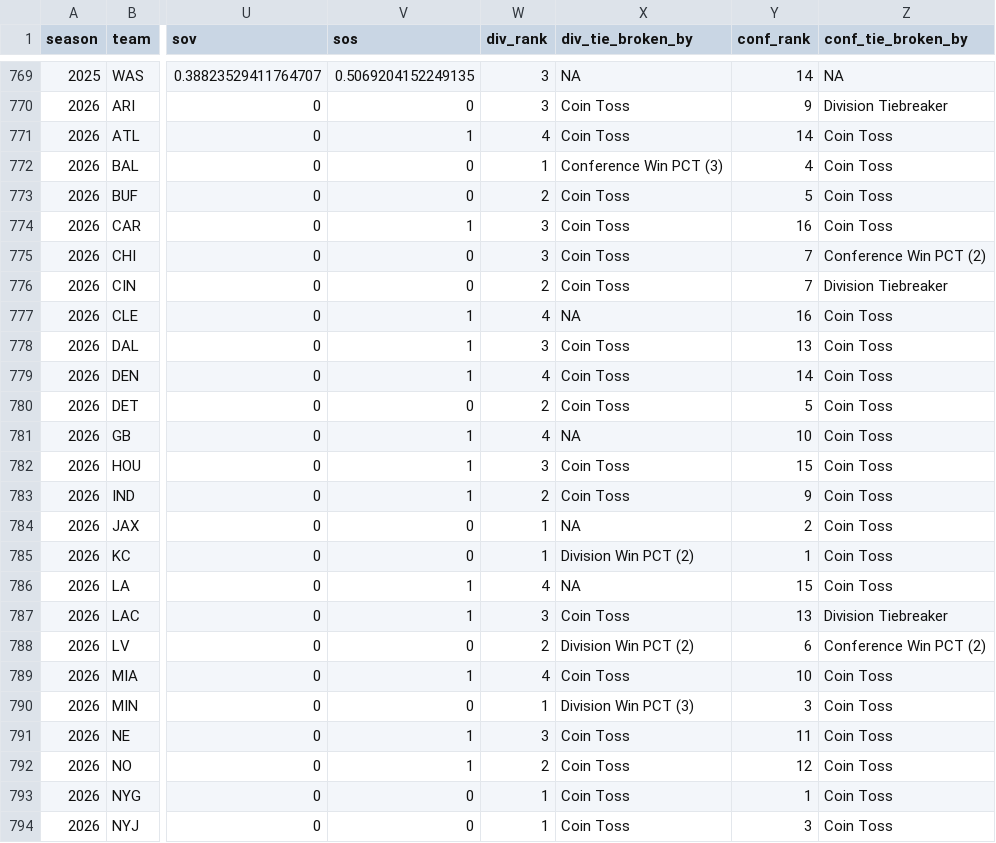
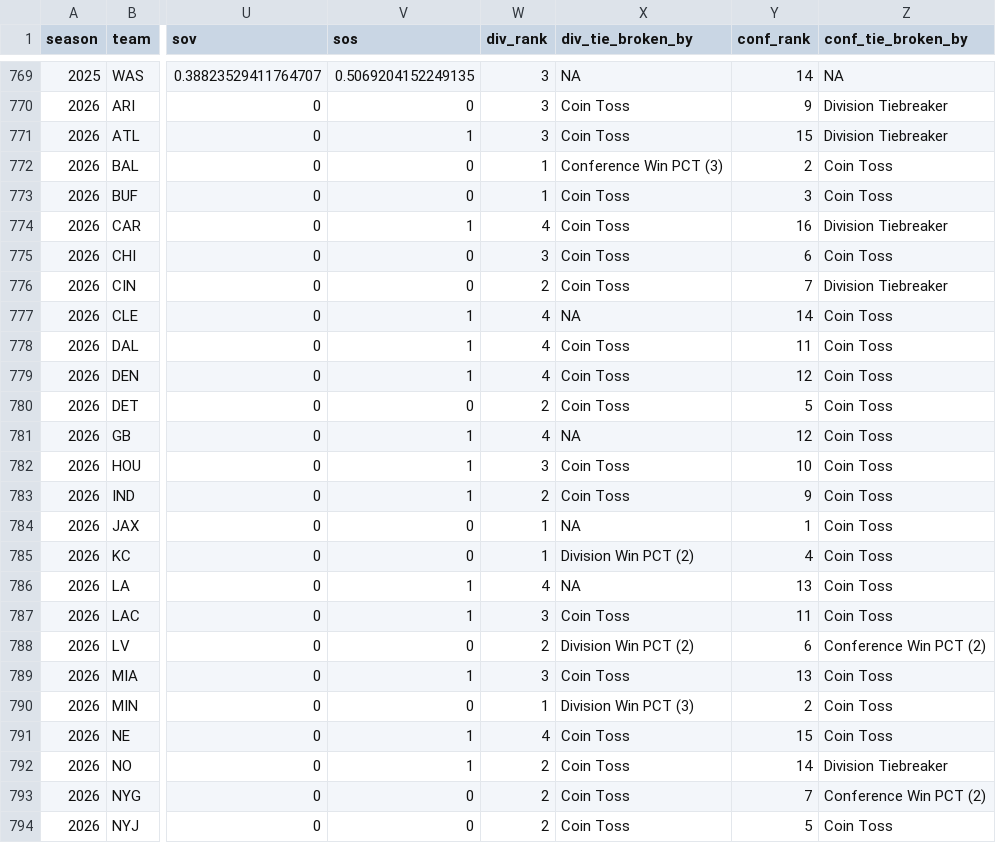
Before and after one commit to TylerPollard410/nflendzonePipeline, a CSV file: artifacts/data-archive/season_standings/season_standings.csv, drawn as a sheet; only a part is shown, gaps mark what is left out; the diff covers the shown part only; the diff names each change by its address in the sheet, - before the commit and + after, or states it on an @@ line.

```diff
--- a/artifacts/data-archive/season_standings/season_standings.csv
+++ b/artifacts/data-archive/season_standings/season_standings.csv
-W771 (div_rank): 4
+W771 (div_rank): 3
-Y771 (conf_rank): 14
+Y771 (conf_rank): 15
-Z771 (conf_tie_broken_by): Coin Toss
+Z771 (conf_tie_broken_by): Division Tiebreaker
-Y772 (conf_rank): 4
+Y772 (conf_rank): 2
-W773 (div_rank): 2
+W773 (div_rank): 1
-Y773 (conf_rank): 5
+Y773 (conf_rank): 3
-W774 (div_rank): 3
+W774 (div_rank): 4
-Z774 (conf_tie_broken_by): Coin Toss
+Z774 (conf_tie_broken_by): Division Tiebreaker
-Y775 (conf_rank): 7
+Y775 (conf_rank): 6
-Z775 (conf_tie_broken_by): Conference Win PCT (2)
+Z775 (conf_tie_broken_by): Coin Toss
-Y777 (conf_rank): 16
+Y777 (conf_rank): 14
-W778 (div_rank): 3
+W778 (div_rank): 4
-Y778 (conf_rank): 13
+Y778 (conf_rank): 11
-Y779 (conf_rank): 14
+Y779 (conf_rank): 12
-Y781 (conf_rank): 10
+Y781 (conf_rank): 12
-Y782 (conf_rank): 15
+Y782 (conf_rank): 10
-Y784 (conf_rank): 2
+Y784 (conf_rank): 1
-Y785 (conf_rank): 1
+Y785 (conf_rank): 4
-Y786 (conf_rank): 15
+Y786 (conf_rank): 13
-Y787 (conf_rank): 13
+Y787 (conf_rank): 11
-Z787 (conf_tie_broken_by): Division Tiebreaker
+Z787 (conf_tie_broken_by): Coin Toss
-W789 (div_rank): 4
+W789 (div_rank): 3
-Y789 (conf_rank): 10
+Y789 (conf_rank): 13
-Y790 (conf_rank): 3
+Y790 (conf_rank): 2
-W791 (div_rank): 3
+W791 (div_rank): 4
-Y791 (conf_rank): 11
+Y791 (conf_rank): 15
-Y792 (conf_rank): 12
+Y792 (conf_rank): 14
-Z792 (conf_tie_broken_by): Coin Toss
+Z792 (conf_tie_broken_by): Division Tiebreaker
-W793:W794 (div_rank): 1
+W793:W794 (div_rank): 2
-Y793 (conf_rank): 1
+Y793 (conf_rank): 7
-Z793 (conf_tie_broken_by): Coin Toss
+Z793 (conf_tie_broken_by): Conference Win PCT (2)
-Y794 (conf_rank): 3
+Y794 (conf_rank): 5
```
Also changed, not shown: 6 edited cells elsewhere in this file, 32 other files.
